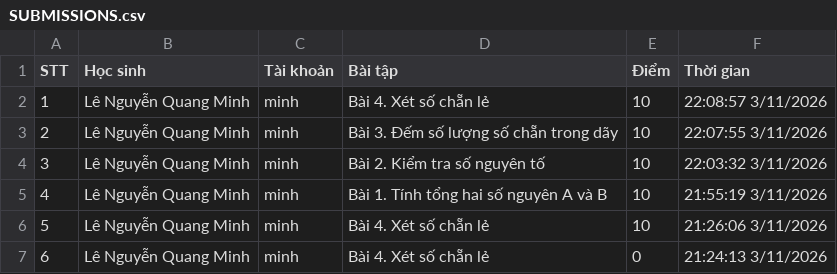
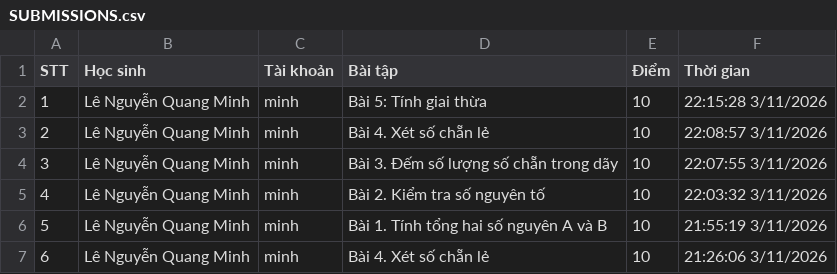
Before and after one commit to thefuong119/ai-python-thcs, a CSV file: SUBMISSIONS.csv, drawn as a sheet; only a part is shown; the shorter side is filled out with more unchanged rows; addresses are those after the commit; the diff names each change by its address in the sheet, - before the commit and + after, or states it on an @@ line.

Commit message:
[Submissions] Cập nhật 22:15:29 3/11/2026

```diff
--- a/SUBMISSIONS.csv
+++ b/SUBMISSIONS.csv
+row 2: 1 | Lê Nguyễn Quang Minh | minh | Bài 5: Tính giai thừa | 10 | 22:15:28 3/11/2026
@@ column A (STT) renumbered from row 3 down @@
```
